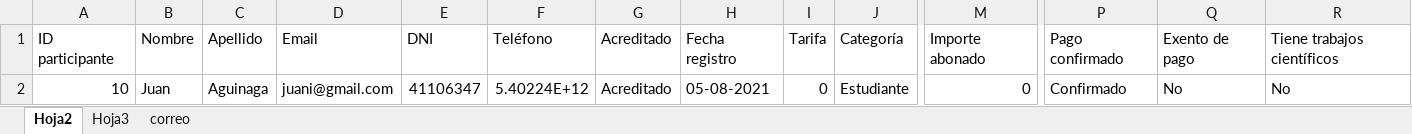
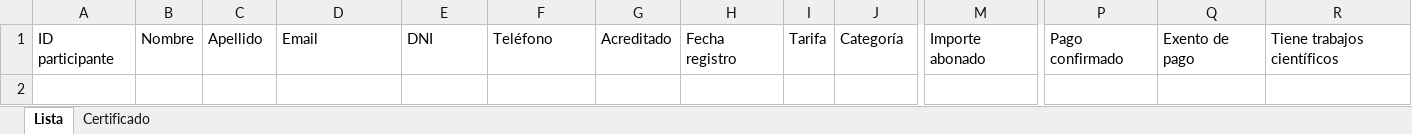
Before and after one commit to juaniagga/PROYECTO-FINAL, an Excel workbook: archivos/modelo_certificado.xlsm, sheet Lista, drawn as a sheet; only a part is shown, gaps mark what is left out; values as stored, in another font and other column widths than the file's, no borders; charts and pictures not drawn; rows hold the shown columns only; the diff names each change by its address in the sheet, - before the commit and + after, or states it on an @@ line.

```diff
--- a/archivos/modelo_certificado.xlsm (sheet Lista)
+++ b/archivos/modelo_certificado.xlsm (sheet Lista)
-sheet tab: Hoja2
+sheet tab: Lista
-sheet tab: Hoja3
+sheet tab: Certificado
-sheet tab: correo
-row 2: 10 | Juan | Aguinaga | juani@gmail.com | 41106347 | 5.40224E+12 | Acreditado | 05-08-2021 | 0 | Estudiante | 0 | Confirmado | No | No
```
Also changed, not shown: sheet Certificado, charts or pictures, 12 other files.
